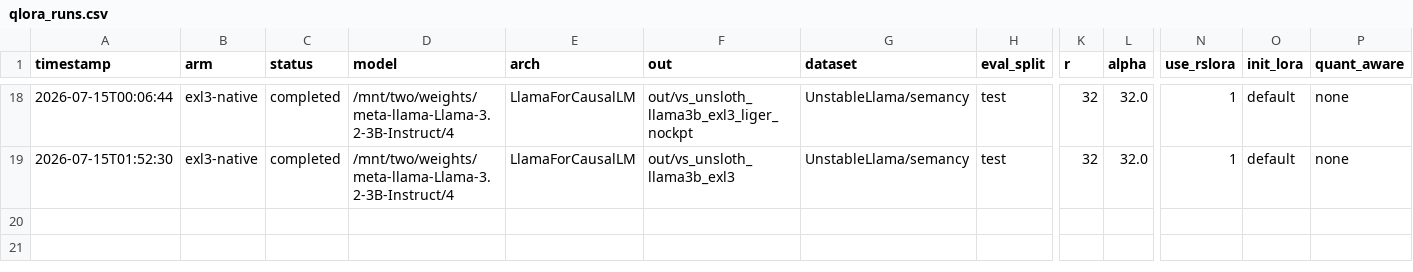
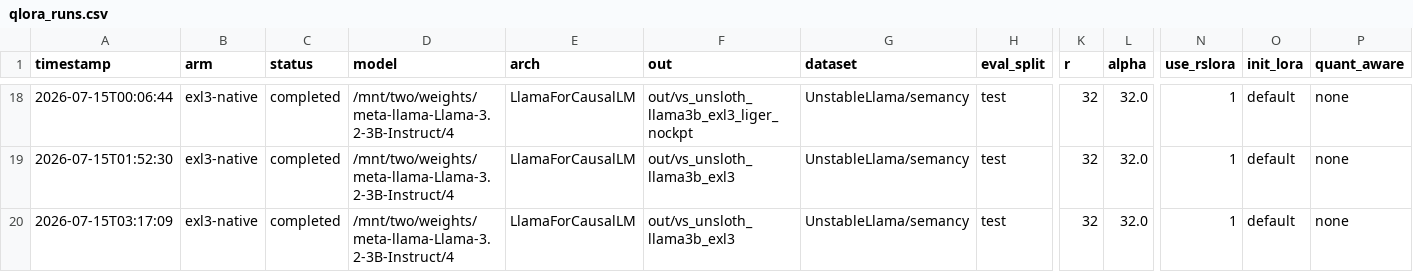
Before and after one commit to UnstableLlama/exllamav3, a CSV file: qlora_runs.csv, drawn as a sheet; only a part is shown, gaps mark what is left out; rows hold the shown columns only; the diff names each change by its address in the sheet, - before the commit and + after, or states it on an @@ line.

```diff
--- a/qlora_runs.csv
+++ b/qlora_runs.csv
+row 20: 2026-07-15T03:17:09 | exl3-native | completed | /mnt/two/weights/meta-llama-Llama-3.2-3B-Instruct/4 | LlamaForCausalLM | out/vs_unsloth_llama3b_exl3 | UnstableLlama/semancy | test | 32 | 32.0 | 1 | default | none
```
Also changed, not shown: 7 other files.
